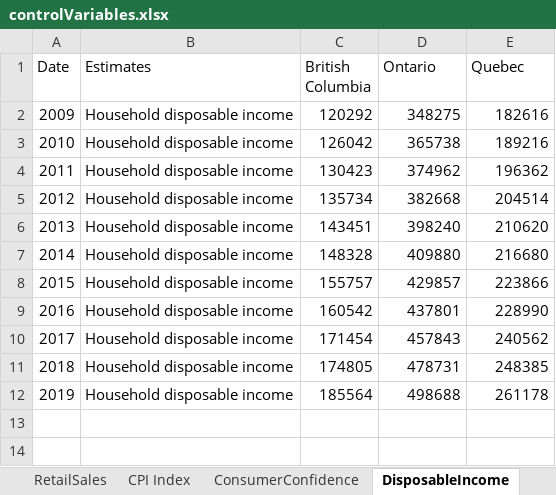
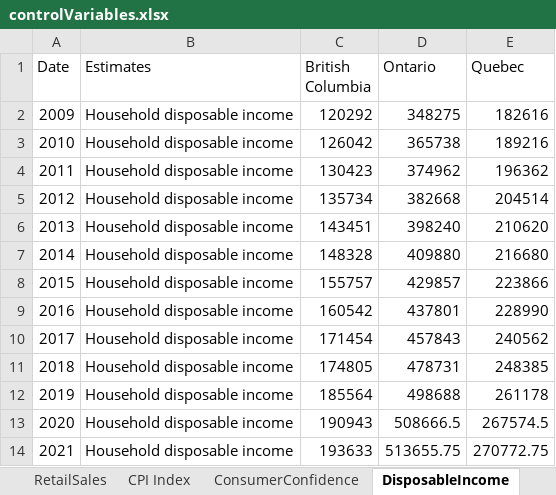
Before and after one commit to rohit030596/QuantitativeMethods_IB, an Excel workbook: Data/controlVariables.xlsx, sheet DisposableIncome, drawn as a sheet; values as stored, in another font and other column widths than the file's, no borders; the diff names each change by its address in the sheet, - before the commit and + after, or states it on an @@ line.

```diff
--- a/Data/controlVariables.xlsx (sheet DisposableIncome)
+++ b/Data/controlVariables.xlsx (sheet DisposableIncome)
+row 13: 2020 | Household disposable income | 190943 | 508666.5 | 267574.5
+row 14: 2021 | Household disposable income | 193633 | 513655.75 | 270772.75
```
Also changed, not shown: sheet UnemploymentRate, sheet ConsumerConfidence, other sheet tabs, 2 other files.
